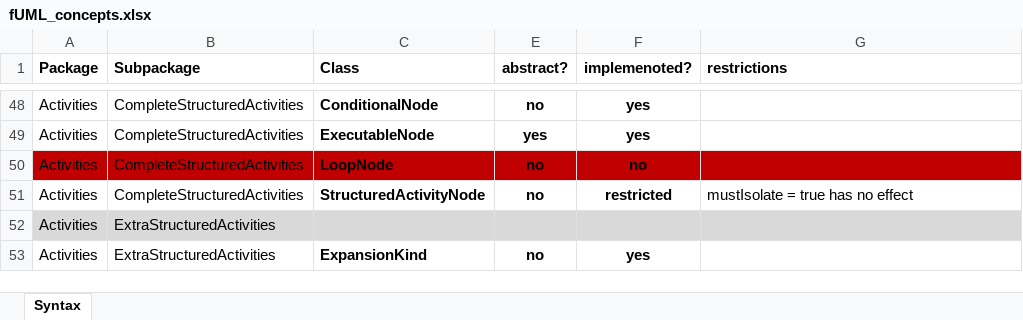
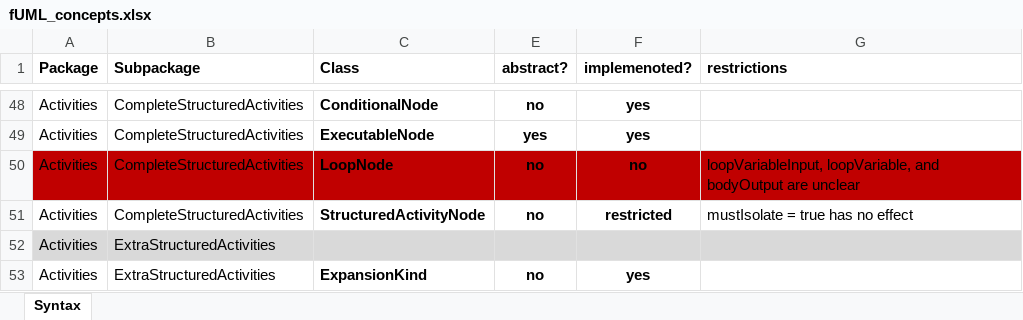
Before and after one commit to moliz/moliz.xmof, an Excel workbook: org.modelexecution.fumldebug.core/docu/fUML_concepts.xlsx, sheet Syntax, drawn as a sheet; only a part is shown, gaps mark what is left out; values as stored, in another font and other column widths than the file's, no borders; the diff names each change by its address in the sheet, - before the commit and + after, or states it on an @@ line.

Commit message:
adds support for loop nodes untestes since it is not clear how loop nodes can be used

```diff
--- a/org.modelexecution.fumldebug.core/docu/fUML_concepts.xlsx (sheet Syntax)
+++ b/org.modelexecution.fumldebug.core/docu/fUML_concepts.xlsx (sheet Syntax)
-G50 (restrictions): (empty)
+G50 (restrictions): loopVariableInput, loopVariable, and bodyOutput are unclear
```
Also changed, not shown: 5 other files.
